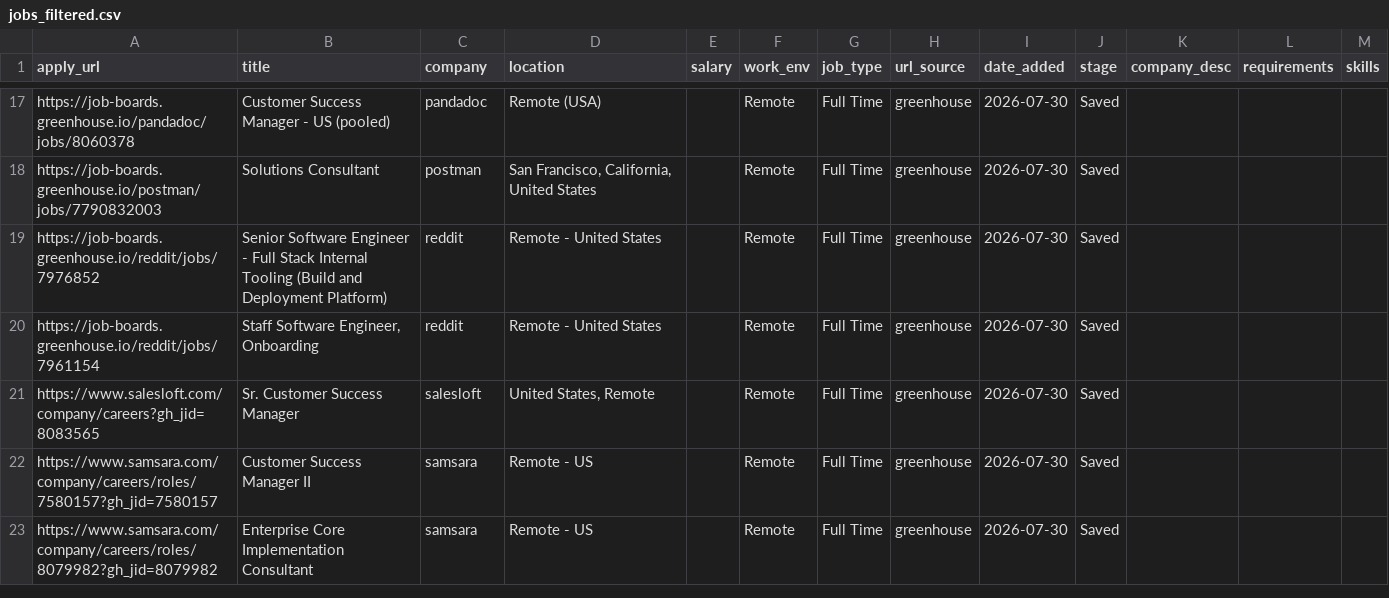
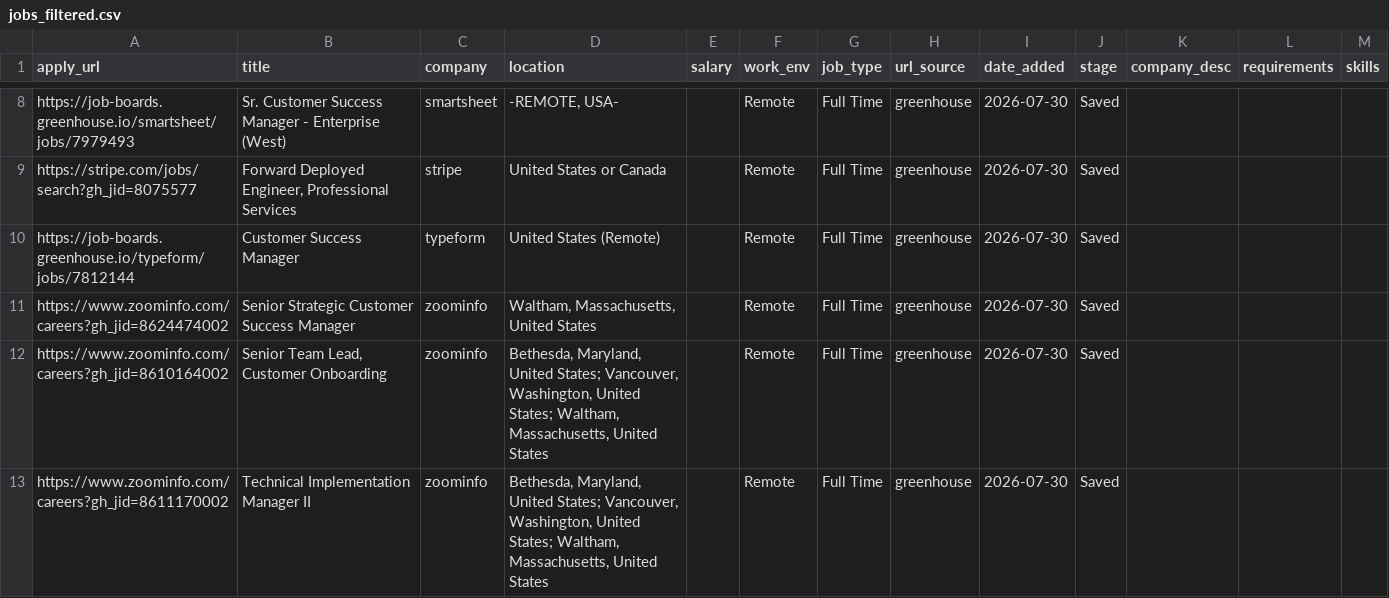
Before and after one commit to rashonjackson6324-web/rashon-public-assets, a CSV file: jobs_filtered.csv, drawn as a sheet; only a part is shown, gaps mark what is left out; removed rows and columns are numbered as before the commit, all else as after; the diff covers the shown part only; the diff names each change by its address in the sheet, - before the commit and + after, or states it on an @@ line.

```diff
--- a/jobs_filtered.csv
+++ b/jobs_filtered.csv
-A8 (apply_url): https://job-boards.greenhouse.io/pandadoc/jobs/8060378
+A8 (apply_url): https://job-boards.greenhouse.io/smartsheet/jobs/7979493
-B8 (title): Customer Success Manager - US (pooled)
+B8 (title): Sr. Customer Success Manager - Enterprise (West)
-C8 (company): pandadoc
+C8 (company): smartsheet
-D8 (location): Remote (USA)
+D8 (location): -REMOTE, USA-
-row 18: https://job-boards.greenhouse.io/postman/jobs/7790832003 | Solutions Consultant | postman | San Francisco, California, United States |  | Remote | Full Time | greenhouse | 2026-07-30 | Saved
-A9 (apply_url): https://job-boards.greenhouse.io/reddit/jobs/7976852
+A9 (apply_url): https://stripe.com/jobs/search?gh_jid=8075577
-B9 (title): Senior Software Engineer - Full Stack Internal Tooling (Build and Deployment Platform)
+B9 (title): Forward Deployed Engineer, Professional Services
-C9 (company): reddit
+C9 (company): stripe
-D9 (location): Remote - United States
+D9 (location): United States or Canada
-A10 (apply_url): https://job-boards.greenhouse.io/reddit/jobs/7961154
+A10 (apply_url): https://job-boards.greenhouse.io/typeform/jobs/7812144
-B10 (title): Staff Software Engineer, Onboarding
+B10 (title): Customer Success Manager
-C10 (company): reddit
+C10 (company): typeform
-D10 (location): Remote - United States
+D10 (location): United States (Remote)
-A11 (apply_url): https://www.salesloft.com/company/careers?gh_jid=8083565
+A11 (apply_url): https://www.zoominfo.com/careers?gh_jid=8624474002
-B11 (title): Sr. Customer Success Manager
+B11 (title): Senior Strategic Customer Success Manager
-C11 (company): salesloft
+C11 (company): zoominfo
-D11 (location): United States, Remote
+D11 (location): Waltham, Massachusetts, United States
-A12 (apply_url): https://www.samsara.com/company/careers/roles/7580157?gh_jid=7580157
+A12 (apply_url): https://www.zoominfo.com/careers?gh_jid=8610164002
-B12 (title): Customer Success Manager II
+B12 (title): Senior Team Lead, Customer Onboarding
-C12:C13 (company): samsara
+C12:C13 (company): zoominfo
-D12:D13 (location): Remote - US
+D12:D13 (location): Bethesda, Maryland, United States; Vancouver, Washington, United States; Waltham, Massachusetts, United States
-A13 (apply_url): https://www.samsara.com/company/careers/roles/8079982?gh_jid=8079982
+A13 (apply_url): https://www.zoominfo.com/careers?gh_jid=8611170002
-B13 (title): Enterprise Core Implementation Consultant
+B13 (title): Technical Implementation Manager II
```
Also changed, not shown: 9 removed rows and 24 edited cells elsewhere in this file.
